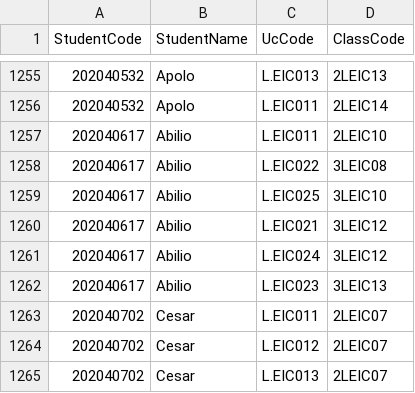
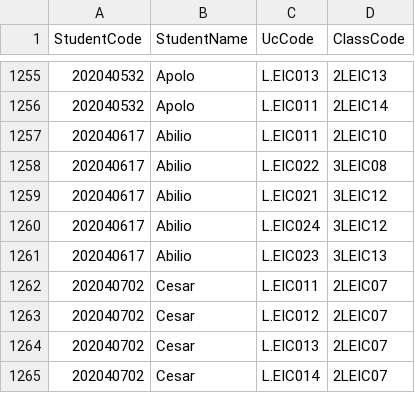
Before and after one commit to HenriqueSFernandes/AED-ScheduleManager, a CSV file: data/students_classes_updated.csv, drawn as a sheet; only a part is shown, gaps mark what is left out; the shorter side is filled out with more unchanged rows; the diff names each change by its address in the sheet, - before the commit and + after, or states it on an @@ line.

```diff
--- a/data/students_classes_updated.csv
+++ b/data/students_classes_updated.csv
-row 1259: 202040617 | Abilio | L.EIC025 | 3LEIC10
```
Also changed, not shown: 3 other files.
